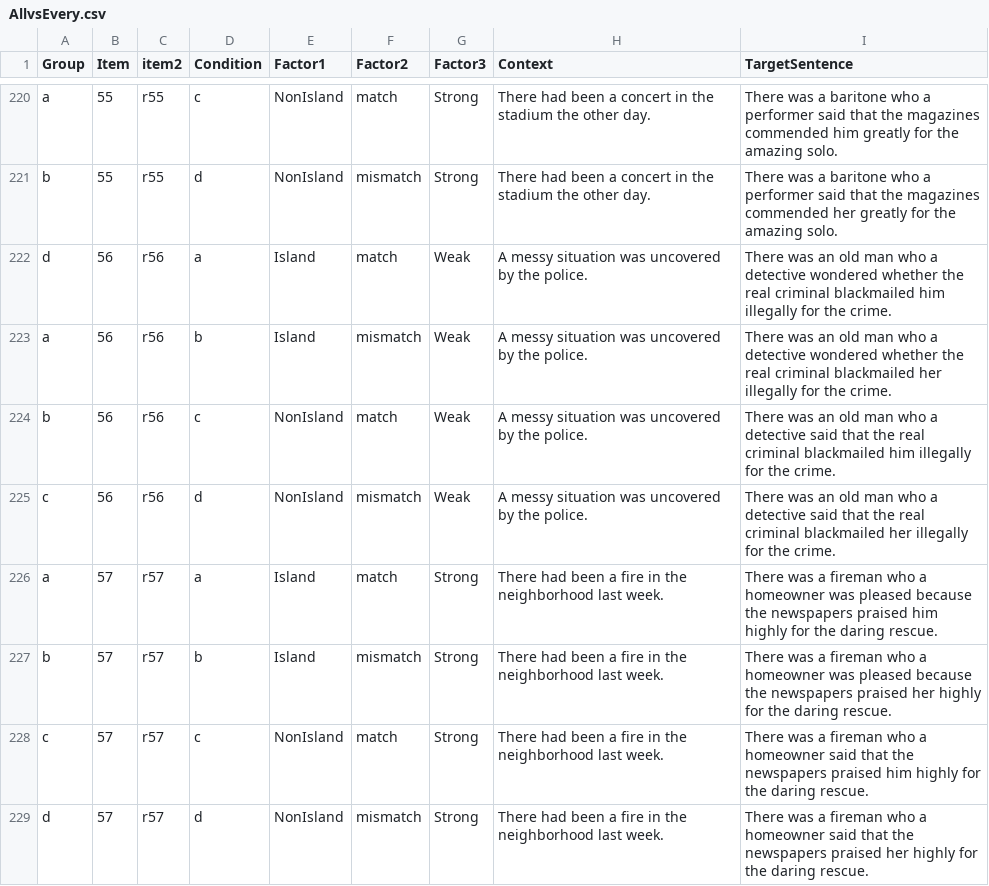
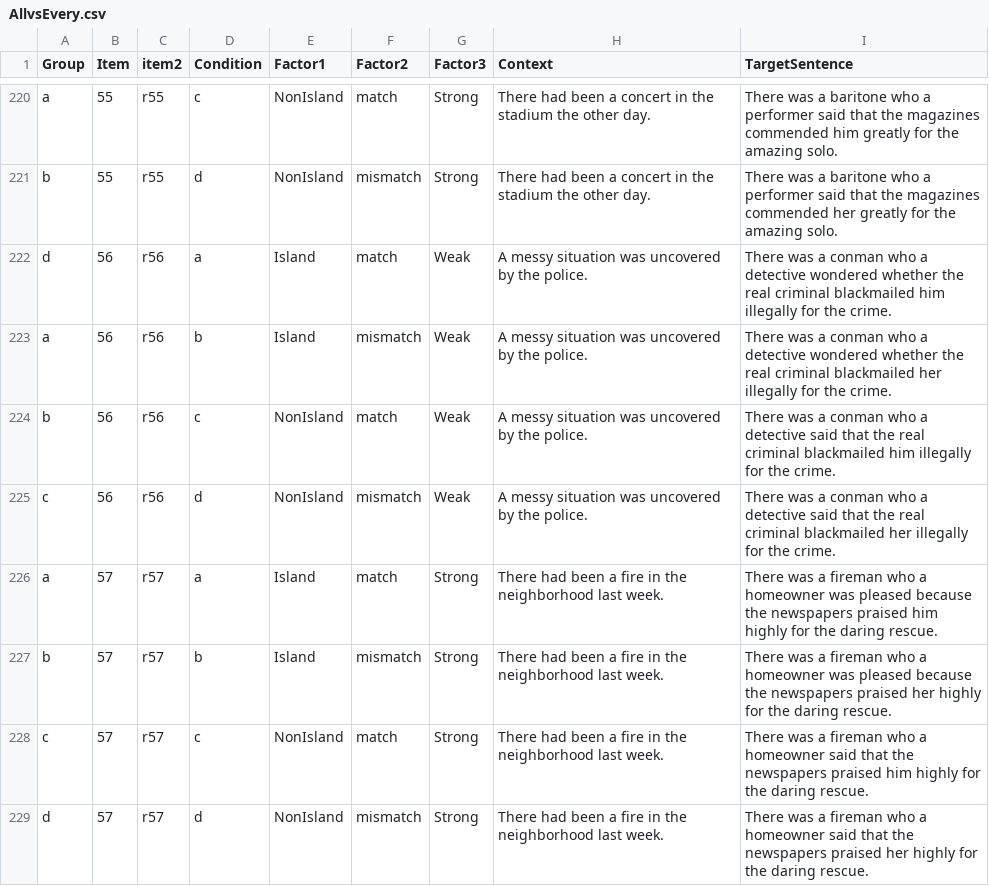
Before and after one commit to xsynsfu/stimuli_database, a CSV file: AllvsEvery.csv, drawn as a sheet; only a part is shown, gaps mark what is left out; the diff covers the shown part only.

Commit message:
Removed duplicate NPs

```diff
--- a/AllvsEvery.csv
+++ b/AllvsEvery.csv
@@ -221,6 +221,6 @@ a,55,r55,c,NonIsland,match,Strong,There had been a concert in the stadium the ot
 b,55,r55,d,NonIsland,mismatch,Strong,There had been a concert in the stadium the other day.,There was a baritone who a performer said that the magazines commended her greatly for the amazing solo.
-d,56,r56,a,Island,match,Weak,A messy situation was uncovered by the police.,There was an old man who a detective wondered whether the real criminal blackmailed him illegally for the crime.
-a,56,r56,b,Island,mismatch,Weak,A messy situation was uncovered by the police.,There was an old man who a detective wondered whether the real criminal blackmailed her illegally for the crime.
-b,56,r56,c,NonIsland,match,Weak,A messy situation was uncovered by the police.,There was an old man who a detective said that the real criminal blackmailed him illegally for the crime.
-c,56,r56,d,NonIsland,mismatch,Weak,A messy situation was uncovered by the police.,There was an old man who a detective said that the real criminal blackmailed her illegally for the crime.
+d,56,r56,a,Island,match,Weak,A messy situation was uncovered by the police.,There was a conman who a detective wondered whether the real criminal blackmailed him illegally for the crime.
+a,56,r56,b,Island,mismatch,Weak,A messy situation was uncovered by the police.,There was a conman who a detective wondered whether the real criminal blackmailed her illegally for the crime.
+b,56,r56,c,NonIsland,match,Weak,A messy situation was uncovered by the police.,There was a conman who a detective said that the real criminal blackmailed him illegally for the crime.
+c,56,r56,d,NonIsland,mismatch,Weak,A messy situation was uncovered by the police.,There was a conman who a detective said that the real criminal blackmailed her illegally for the crime.
 a,57,r57,a,Island,match,Strong,There had been a fire in the neighborhood last week.,There was a fireman who a homeowner was pleased because the newspapers praised him highly for the daring rescue.
```
Also changed, not shown: 40 edited cells elsewhere in this file.
